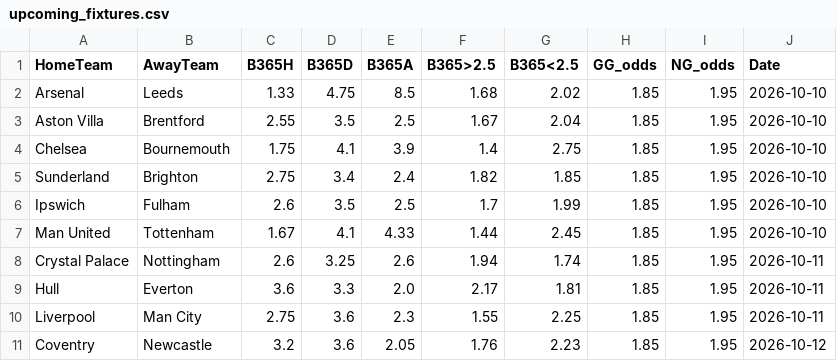
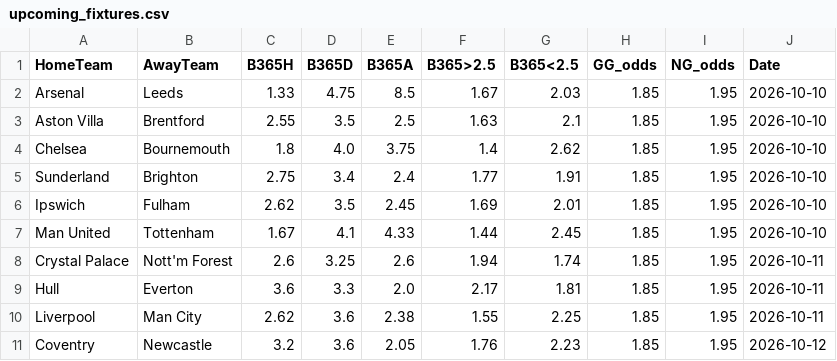
Before and after one commit to boukakos/palavoiBetPredictor, a CSV file: data/upcoming_fixtures.csv, drawn as a sheet.

```diff
--- a/data/upcoming_fixtures.csv
+++ b/data/upcoming_fixtures.csv
@@ -1,11 +1,11 @@
 HomeTeam,AwayTeam,B365H,B365D,B365A,B365>2.5,B365<2.5,GG_odds,NG_odds,Date
-Arsenal,Leeds,1.33,4.75,8.5,1.68,2.02,1.85,1.95,2026-10-10
-Aston Villa,Brentford,2.55,3.5,2.5,1.67,2.04,1.85,1.95,2026-10-10
-Chelsea,Bournemouth,1.75,4.1,3.9,1.4,2.75,1.85,1.95,2026-10-10
-Sunderland,Brighton,2.75,3.4,2.4,1.82,1.85,1.85,1.95,2026-10-10
-Ipswich,Fulham,2.6,3.5,2.5,1.7,1.99,1.85,1.95,2026-10-10
+Arsenal,Leeds,1.33,4.75,8.5,1.67,2.03,1.85,1.95,2026-10-10
+Aston Villa,Brentford,2.55,3.5,2.5,1.63,2.1,1.85,1.95,2026-10-10
+Chelsea,Bournemouth,1.8,4.0,3.75,1.4,2.62,1.85,1.95,2026-10-10
+Sunderland,Brighton,2.75,3.4,2.4,1.77,1.91,1.85,1.95,2026-10-10
+Ipswich,Fulham,2.62,3.5,2.45,1.69,2.01,1.85,1.95,2026-10-10
 Man United,Tottenham,1.67,4.1,4.33,1.44,2.45,1.85,1.95,2026-10-10
-Crystal Palace,Nottingham,2.6,3.25,2.6,1.94,1.74,1.85,1.95,2026-10-11
+Crystal Palace,Nott'm Forest,2.6,3.25,2.6,1.94,1.74,1.85,1.95,2026-10-11
 Hull,Everton,3.6,3.3,2.0,2.17,1.81,1.85,1.95,2026-10-11
-Liverpool,Man City,2.75,3.6,2.3,1.55,2.25,1.85,1.95,2026-10-11
+Liverpool,Man City,2.62,3.6,2.38,1.55,2.25,1.85,1.95,2026-10-11
 Coventry,Newcastle,3.2,3.6,2.05,1.76,2.23,1.85,1.95,2026-10-12
```
Also changed, not shown: data/predictions/bets_log.csv, data/predictions/live_upcoming_predictions.csv, 1 other file.
